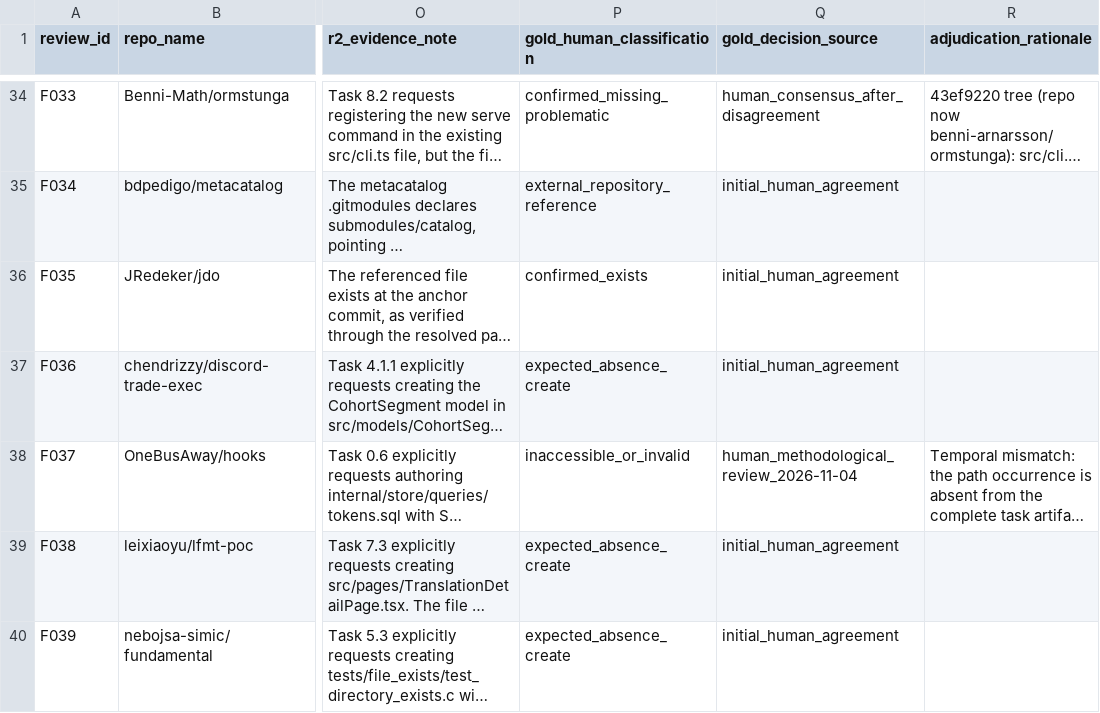
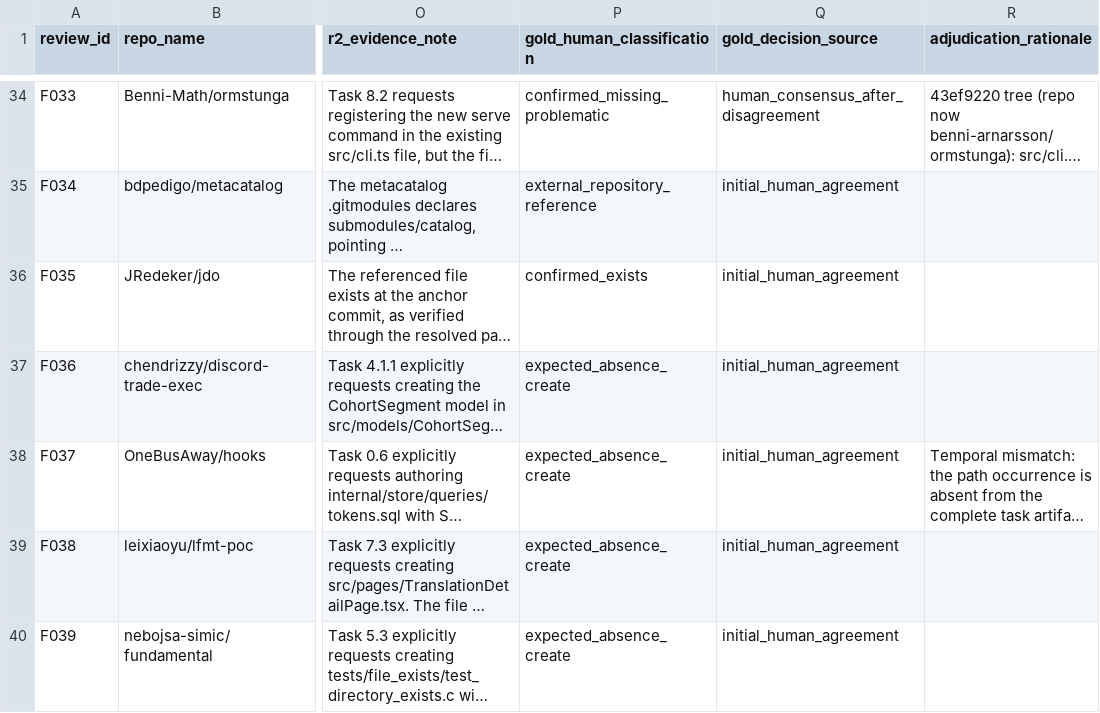
Before and after one commit to podorize/specpath, a CSV file: data/final/specpath_gold_human_90.csv, drawn as a sheet; only a part is shown, gaps mark what is left out; long unchanged cells end in …; the diff covers the shown part only; the diff names each change by its address in the sheet, - before the commit and + after, or states it on an @@ line.

```diff
--- a/data/final/specpath_gold_human_90.csv
+++ b/data/final/specpath_gold_human_90.csv
-P38 (gold_human_classification): inaccessible_or_invalid
+P38 (gold_human_classification): expected_absence_create
-Q38 (gold_decision_source): human_methodological_review_2026-11-04
+Q38 (gold_decision_source): initial_human_agreement
```
Also changed, not shown: 10 edited cells elsewhere in this file, results/validation/openai_sol_90_agentic_v2/case_comparison.csv, results/validation/openai_sol_90_agentic_v2/confusion_all_90.csv, 27 other files.
